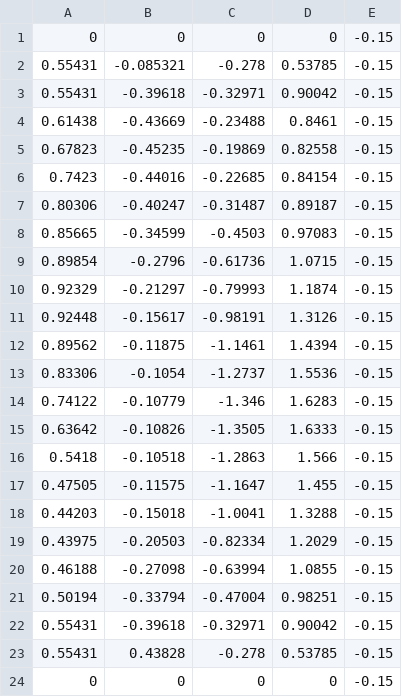
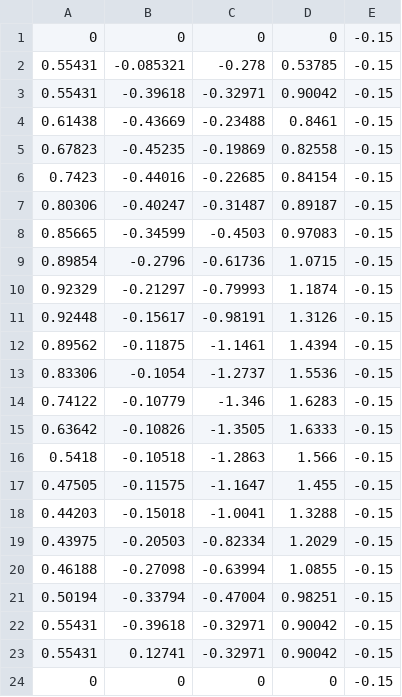
Before and after one commit to fore1806/Laboratorio-5-Rob, a CSV file: MATLAB/qCircle.csv, drawn as a sheet.

```diff
--- a/MATLAB/qCircle.csv
+++ b/MATLAB/qCircle.csv
@@ -22,3 +22,3 @@
 0.55431,-0.39618,-0.32971,0.90042,-0.15
-0.55431,0.43828,-0.278,0.53785,-0.15
+0.55431,0.12741,-0.32971,0.90042,-0.15
 0,0,0,0,-0.15
```
Also changed, not shown: MATLAB/qCircle2.csv, 1 other file.
